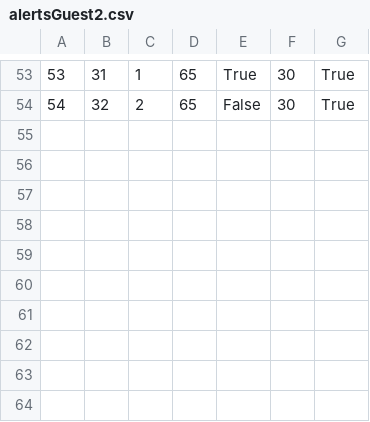
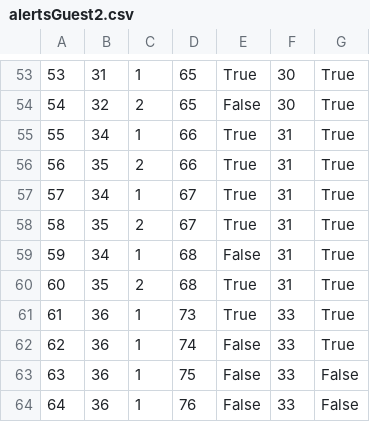
Before and after one commit to anjalovric/Tim1, a CSV file: InitialProject/Resources/Data/alertsGuest2.csv, drawn as a sheet; only a part is shown, gaps mark what is left out; the diff names each change by its address in the sheet, - before the commit and + after, or states it on an @@ line.

```diff
--- a/InitialProject/Resources/Data/alertsGuest2.csv
+++ b/InitialProject/Resources/Data/alertsGuest2.csv
+row 55: 55 | 34 | 1 | 66 | True | 31 | True
+row 56: 56 | 35 | 2 | 66 | True | 31 | True
+row 57: 57 | 34 | 1 | 67 | True | 31 | True
+row 58: 58 | 35 | 2 | 67 | True | 31 | True
+row 59: 59 | 34 | 1 | 68 | False | 31 | True
+row 60: 60 | 35 | 2 | 68 | True | 31 | True
+row 61: 61 | 36 | 1 | 73 | True | 33 | True
+row 62: 62 | 36 | 1 | 74 | False | 33 | True
+row 63: 63 | 36 | 1 | 75 | False | 33 | False
+row 64: 64 | 36 | 1 | 76 | False | 33 | False
```
Also changed, not shown: InitialProject/Resources/Data/checkPoints.csv, InitialProject/Resources/Data/reschedulingAccommodationRequests.csv, 33 other files.
